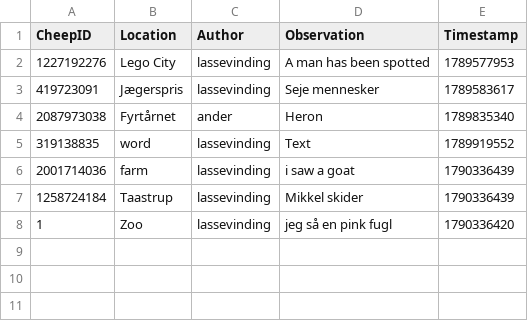
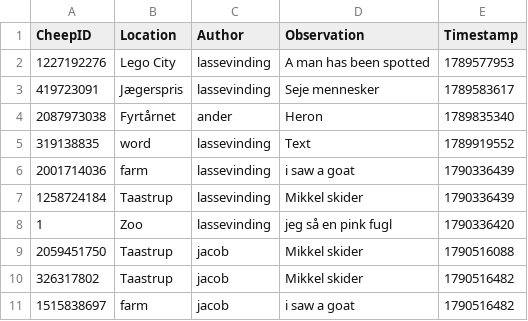
Before and after one commit to ITU-BDSA2026-GROUP13/Bison, a CSV file: src/Bison.CLI/bison_observe_cli_db.csv, drawn as a sheet; the diff names each change by its address in the sheet, - before the commit and + after, or states it on an @@ line.

```diff
--- a/src/Bison.CLI/bison_observe_cli_db.csv
+++ b/src/Bison.CLI/bison_observe_cli_db.csv
+row 9: 2059451750 | Taastrup | jacob | Mikkel skider | 1790516088
+row 10: 326317802 | Taastrup | jacob | Mikkel skider | 1790516482
+row 11: 1515838697 | farm | jacob | i saw a goat | 1790516482
```
Also changed, not shown: 2 other files.
